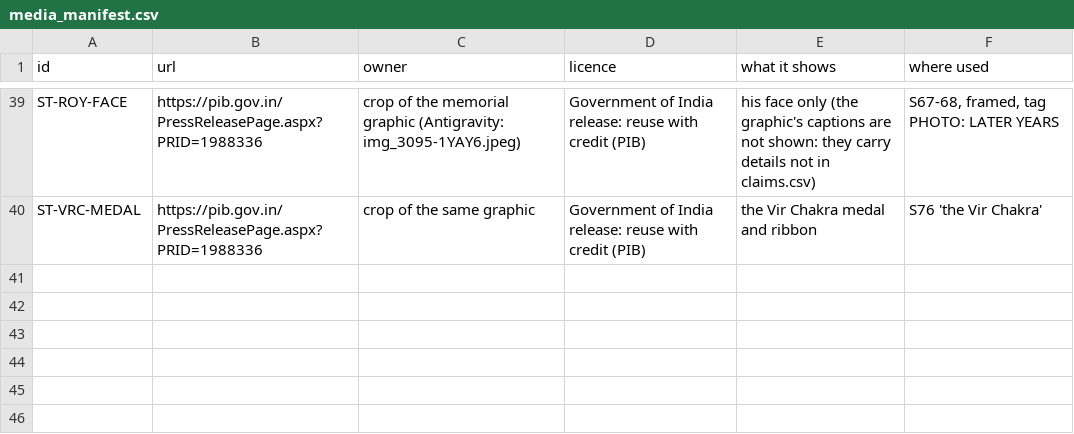
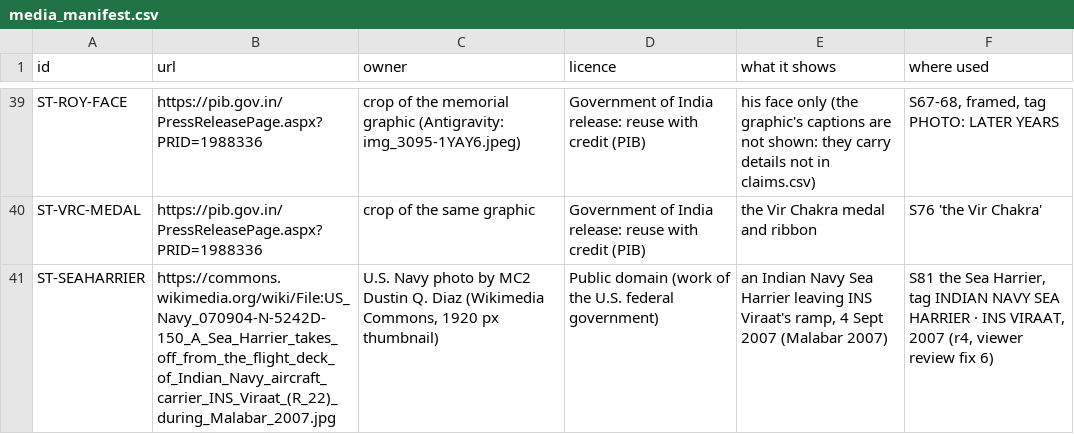
Before and after one commit to mkmk749278/Creator, a CSV file: projects/carrier-catapult/media_manifest.csv, drawn as a sheet; only a part is shown, gaps mark what is left out; the diff names each change by its address in the sheet, - before the commit and + after, or states it on an @@ line.

```diff
--- a/projects/carrier-catapult/media_manifest.csv
+++ b/projects/carrier-catapult/media_manifest.csv
+row 41: ST-SEAHARRIER | https://commons.wikimedia.org/wiki/File:US_Navy_070904-N-5242D-150_A_Sea_Harrier_takes_off_from_the_flight_deck_of_Indian_Navy_aircraft_carrier_INS_Viraat_(R_22)_during_Malabar_2007.jpg | U.S. Navy photo by MC2 Dustin Q. Diaz (Wikimedia Commons, 1920 px thumbnail) | Public domain (work of the U.S. federal government) | an Indian Navy Sea Harrier leaving INS Viraat's ramp, 4 Sept 2007 (Malabar 2007) | S81 the Sea Harrier, tag INDIAN NAVY SEA HARRIER · INS VIRAAT, 2007 (r4, viewer review fix 6)
```
Also changed, not shown: 12 other files.
